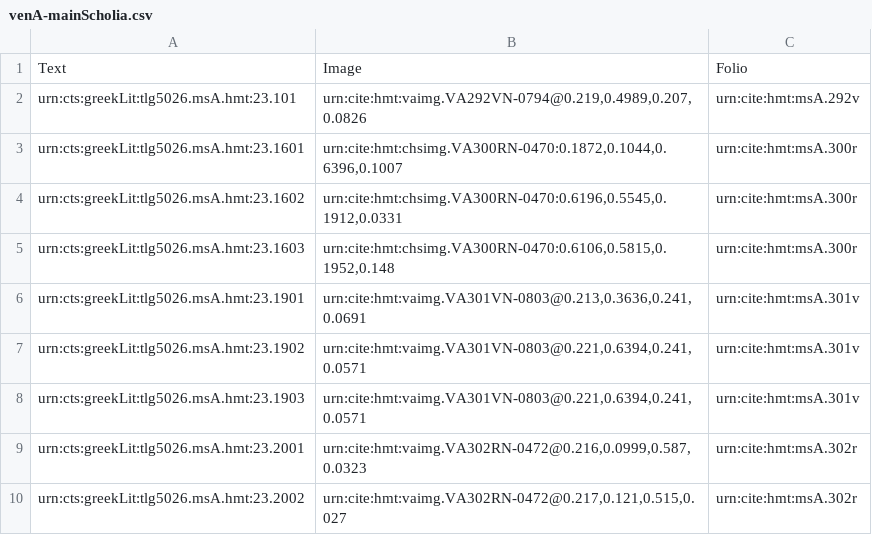
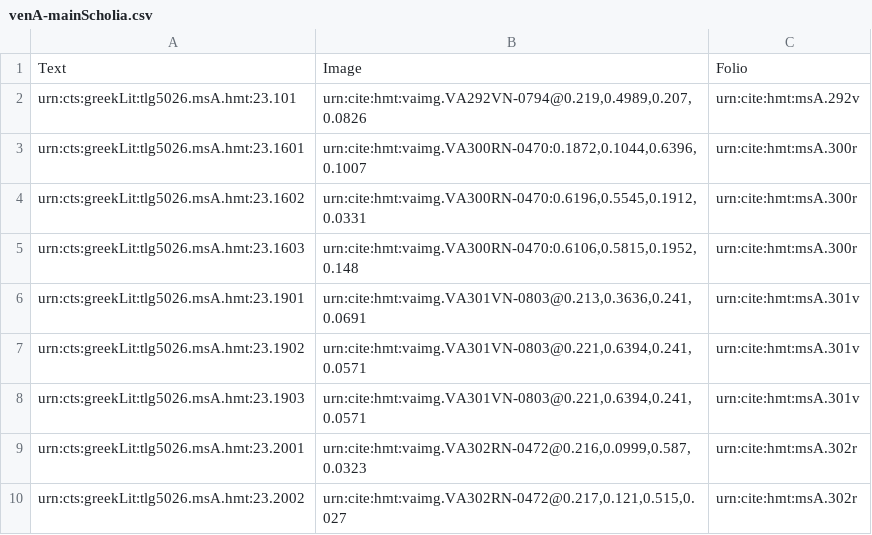
Before and after one commit to hmteditors/uwash, a CSV file: collections/venA-mainScholia.csv, drawn as a sheet; only a part is shown.

Commit message:
Update venA-mainScholia.csv

```diff
--- a/collections/venA-mainScholia.csv
+++ b/collections/venA-mainScholia.csv
@@ -2,5 +2,5 @@ Text,Image,Folio
 urn:cts:greekLit:tlg5026.msA.hmt:23.101,"urn:cite:hmt:vaimg.VA292VN-0794@0.219,0.4989,0.207,0.0826",urn:cite:hmt:msA.292v
-urn:cts:greekLit:tlg5026.msA.hmt:23.1601,"urn:cite:hmt:chsimg.VA300RN-0470:0.1872,0.1044,0.6396,0.1007",urn:cite:hmt:msA.300r
-urn:cts:greekLit:tlg5026.msA.hmt:23.1602,"urn:cite:hmt:chsimg.VA300RN-0470:0.6196,0.5545,0.1912,0.0331", urn:cite:hmt:msA.300r
-urn:cts:greekLit:tlg5026.msA.hmt:23.1603, "urn:cite:hmt:chsimg.VA300RN-0470:0.6106,0.5815,0.1952,0.148", urn:cite:hmt:msA.300r
+urn:cts:greekLit:tlg5026.msA.hmt:23.1601,"urn:cite:hmt:vaimg.VA300RN-0470:0.1872,0.1044,0.6396,0.1007",urn:cite:hmt:msA.300r
+urn:cts:greekLit:tlg5026.msA.hmt:23.1602,"urn:cite:hmt:vaimg.VA300RN-0470:0.6196,0.5545,0.1912,0.0331", urn:cite:hmt:msA.300r
+urn:cts:greekLit:tlg5026.msA.hmt:23.1603, "urn:cite:hmt:vaimg.VA300RN-0470:0.6106,0.5815,0.1952,0.148", urn:cite:hmt:msA.300r
 urn:cts:greekLit:tlg5026.msA.hmt:23.1901,"urn:cite:hmt:vaimg.VA301VN-0803@0.213,0.3636,0.241,0.0691", urn:cite:hmt:msA.301v
```
